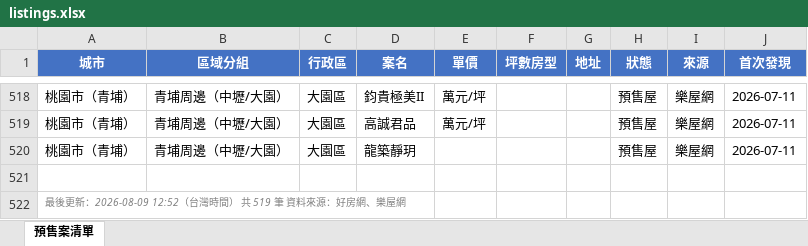
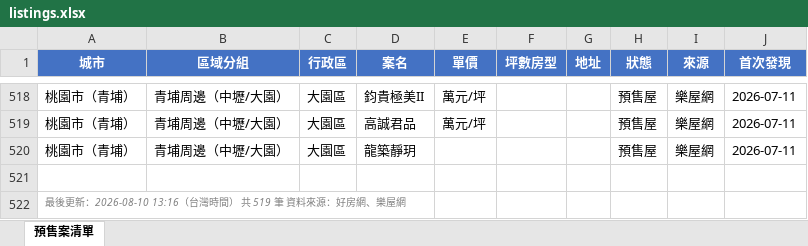
Before and after one commit to Hsiaoann/presale-tracker, an Excel workbook: listings.xlsx, sheet 預售案清單, drawn as a sheet; only a part is shown, gaps mark what is left out; values as stored, in another font and other column widths than the file's, no borders; the diff names each change by its address in the sheet, - before the commit and + after, or states it on an @@ line.

Commit message:
update listings

```diff
--- a/listings.xlsx (sheet 預售案清單)
+++ b/listings.xlsx (sheet 預售案清單)
-A522 (城市): …後更新：2026-08-09 12:52（台灣時…
+A522 (城市): …後更新：2026-08-10 13:16（台灣時…
```
